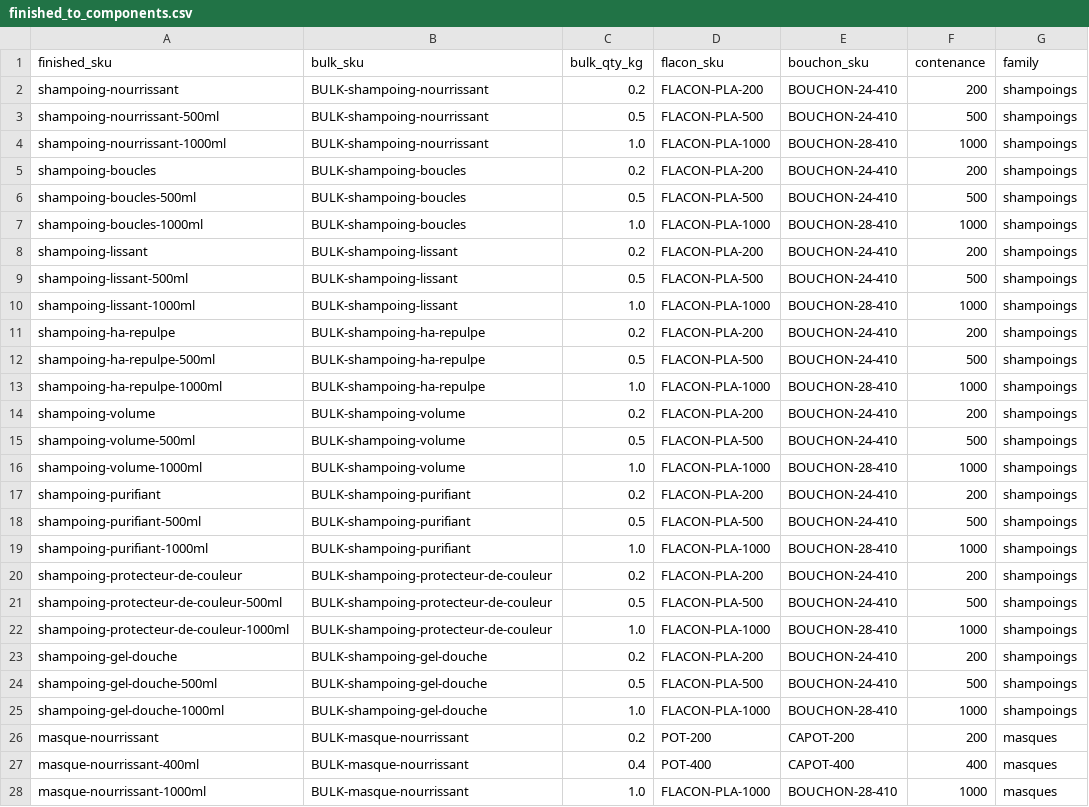
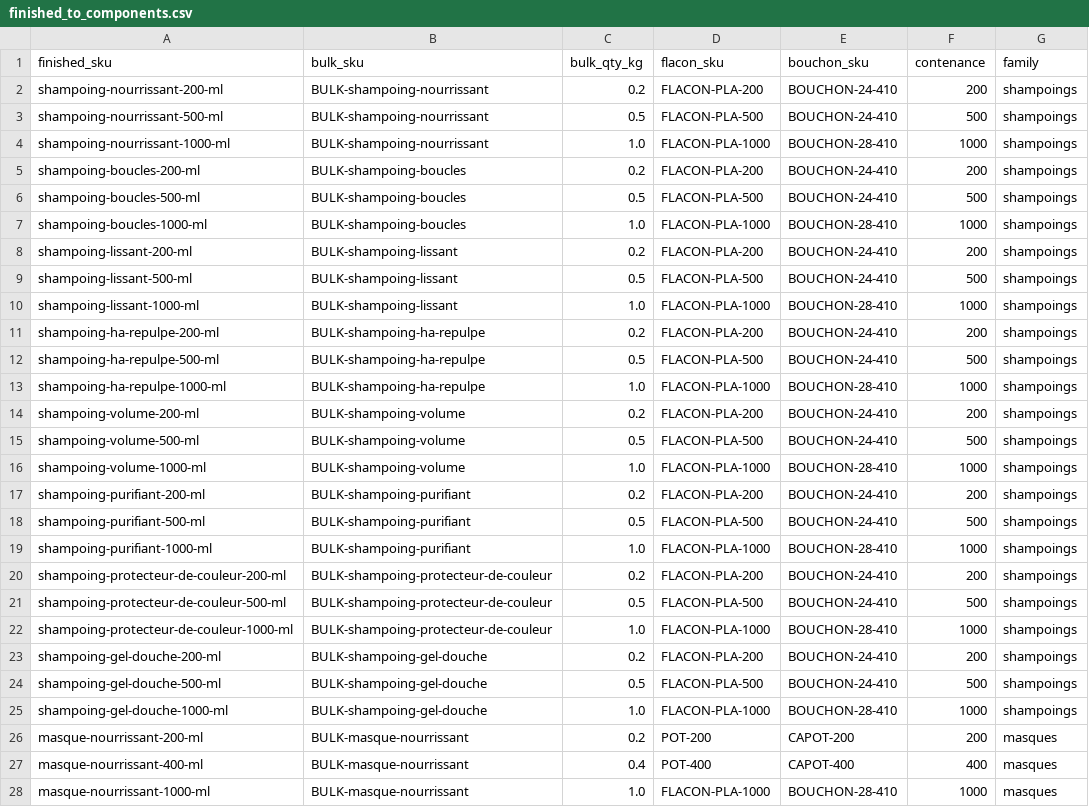
Before and after one commit to Mylab-yo/be-yours-mylab, a CSV file: scripts/odoo/data/finished_to_components.csv, drawn as a sheet; only a part is shown; the diff covers the shown part only.

```diff
--- a/scripts/odoo/data/finished_to_components.csv
+++ b/scripts/odoo/data/finished_to_components.csv
@@ -1,28 +1,28 @@
 finished_sku,bulk_sku,bulk_qty_kg,flacon_sku,bouchon_sku,contenance,family
-shampoing-nourrissant,BULK-shampoing-nourrissant,0.2,FLACON-PLA-200,BOUCHON-24-410,200,shampoings
-shampoing-nourrissant-500ml,BULK-shampoing-nourrissant,0.5,FLACON-PLA-500,BOUCHON-24-410,500,shampoings
-shampoing-nourrissant-1000ml,BULK-shampoing-nourrissant,1.0,FLACON-PLA-1000,BOUCHON-28-410,1000,shampoings
-shampoing-boucles,BULK-shampoing-boucles,0.2,FLACON-PLA-200,BOUCHON-24-410,200,shampoings
-shampoing-boucles-500ml,BULK-shampoing-boucles,0.5,FLACON-PLA-500,BOUCHON-24-410,500,shampoings
-shampoing-boucles-1000ml,BULK-shampoing-boucles,1.0,FLACON-PLA-1000,BOUCHON-28-410,1000,shampoings
-shampoing-lissant,BULK-shampoing-lissant,0.2,FLACON-PLA-200,BOUCHON-24-410,200,shampoings
-shampoing-lissant-500ml,BULK-shampoing-lissant,0.5,FLACON-PLA-500,BOUCHON-24-410,500,shampoings
-shampoing-lissant-1000ml,BULK-shampoing-lissant,1.0,FLACON-PLA-1000,BOUCHON-28-410,1000,shampoings
-shampoing-ha-repulpe,BULK-shampoing-ha-repulpe,0.2,FLACON-PLA-200,BOUCHON-24-410,200,shampoings
-shampoing-ha-repulpe-500ml,BULK-shampoing-ha-repulpe,0.5,FLACON-PLA-500,BOUCHON-24-410,500,shampoings
-shampoing-ha-repulpe-1000ml,BULK-shampoing-ha-repulpe,1.0,FLACON-PLA-1000,BOUCHON-28-410,1000,shampoings
-shampoing-volume,BULK-shampoing-volume,0.2,FLACON-PLA-200,BOUCHON-24-410,200,shampoings
-shampoing-volume-500ml,BULK-shampoing-volume,0.5,FLACON-PLA-500,BOUCHON-24-410,500,shampoings
-shampoing-volume-1000ml,BULK-shampoing-volume,1.0,FLACON-PLA-1000,BOUCHON-28-410,1000,shampoings
-shampoing-purifiant,BULK-shampoing-purifiant,0.2,FLACON-PLA-200,BOUCHON-24-410,200,shampoings
-shampoing-purifiant-500ml,BULK-shampoing-purifiant,0.5,FLACON-PLA-500,BOUCHON-24-410,500,shampoings
-shampoing-purifiant-1000ml,BULK-shampoing-purifiant,1.0,FLACON-PLA-1000,BOUCHON-28-410,1000,shampoings
-shampoing-protecteur-de-couleur,BULK-shampoing-protecteur-de-couleur,0.2,FLACON-PLA-200,BOUCHON-24-410,200,shampoings
-shampoing-protecteur-de-couleur-500ml,BULK-shampoing-protecteur-de-couleur,0.5,FLACON-PLA-500,BOUCHON-24-410,500,shampoings
-shampoing-protecteur-de-couleur-1000ml,BULK-shampoing-protecteur-de-couleur,1.0,FLACON-PLA-1000,BOUCHON-28-410,1000,shampoings
-shampoing-gel-douche,BULK-shampoing-gel-douche,0.2,FLACON-PLA-200,BOUCHON-24-410,200,shampoings
-shampoing-gel-douche-500ml,BULK-shampoing-gel-douche,0.5,FLACON-PLA-500,BOUCHON-24-410,500,shampoings
-shampoing-gel-douche-1000ml,BULK-shampoing-gel-douche,1.0,FLACON-PLA-1000,BOUCHON-28-410,1000,shampoings
-masque-nourrissant,BULK-masque-nourrissant,0.2,POT-200,CAPOT-200,200,masques
-masque-nourrissant-400ml,BULK-masque-nourrissant,0.4,POT-400,CAPOT-400,400,masques
-masque-nourrissant-1000ml,BULK-masque-nourrissant,1.0,FLACON-PLA-1000,BOUCHON-28-410,1000,masques
+shampoing-nourrissant-200-ml,BULK-shampoing-nourrissant,0.2,FLACON-PLA-200,BOUCHON-24-410,200,shampoings
+shampoing-nourrissant-500-ml,BULK-shampoing-nourrissant,0.5,FLACON-PLA-500,BOUCHON-24-410,500,shampoings
+shampoing-nourrissant-1000-ml,BULK-shampoing-nourrissant,1.0,FLACON-PLA-1000,BOUCHON-28-410,1000,shampoings
+shampoing-boucles-200-ml,BULK-shampoing-boucles,0.2,FLACON-PLA-200,BOUCHON-24-410,200,shampoings
+shampoing-boucles-500-ml,BULK-shampoing-boucles,0.5,FLACON-PLA-500,BOUCHON-24-410,500,shampoings
+shampoing-boucles-1000-ml,BULK-shampoing-boucles,1.0,FLACON-PLA-1000,BOUCHON-28-410,1000,shampoings
+shampoing-lissant-200-ml,BULK-shampoing-lissant,0.2,FLACON-PLA-200,BOUCHON-24-410,200,shampoings
+shampoing-lissant-500-ml,BULK-shampoing-lissant,0.5,FLACON-PLA-500,BOUCHON-24-410,500,shampoings
+shampoing-lissant-1000-ml,BULK-shampoing-lissant,1.0,FLACON-PLA-1000,BOUCHON-28-410,1000,shampoings
+shampoing-ha-repulpe-200-ml,BULK-shampoing-ha-repulpe,0.2,FLACON-PLA-200,BOUCHON-24-410,200,shampoings
+shampoing-ha-repulpe-500-ml,BULK-shampoing-ha-repulpe,0.5,FLACON-PLA-500,BOUCHON-24-410,500,shampoings
+shampoing-ha-repulpe-1000-ml,BULK-shampoing-ha-repulpe,1.0,FLACON-PLA-1000,BOUCHON-28-410,1000,shampoings
+shampoing-volume-200-ml,BULK-shampoing-volume,0.2,FLACON-PLA-200,BOUCHON-24-410,200,shampoings
+shampoing-volume-500-ml,BULK-shampoing-volume,0.5,FLACON-PLA-500,BOUCHON-24-410,500,shampoings
+shampoing-volume-1000-ml,BULK-shampoing-volume,1.0,FLACON-PLA-1000,BOUCHON-28-410,1000,shampoings
+shampoing-purifiant-200-ml,BULK-shampoing-purifiant,0.2,FLACON-PLA-200,BOUCHON-24-410,200,shampoings
+shampoing-purifiant-500-ml,BULK-shampoing-purifiant,0.5,FLACON-PLA-500,BOUCHON-24-410,500,shampoings
+shampoing-purifiant-1000-ml,BULK-shampoing-purifiant,1.0,FLACON-PLA-1000,BOUCHON-28-410,1000,shampoings
+shampoing-protecteur-de-couleur-200-ml,BULK-shampoing-protecteur-de-couleur,0.2,FLACON-PLA-200,BOUCHON-24-410,200,shampoings
+shampoing-protecteur-de-couleur-500-ml,BULK-shampoing-protecteur-de-couleur,0.5,FLACON-PLA-500,BOUCHON-24-410,500,shampoings
+shampoing-protecteur-de-couleur-1000-ml,BULK-shampoing-protecteur-de-couleur,1.0,FLACON-PLA-1000,BOUCHON-28-410,1000,shampoings
+shampoing-gel-douche-200-ml,BULK-shampoing-gel-douche,0.2,FLACON-PLA-200,BOUCHON-24-410,200,shampoings
+shampoing-gel-douche-500-ml,BULK-shampoing-gel-douche,0.5,FLACON-PLA-500,BOUCHON-24-410,500,shampoings
+shampoing-gel-douche-1000-ml,BULK-shampoing-gel-douche,1.0,FLACON-PLA-1000,BOUCHON-28-410,1000,shampoings
+masque-nourrissant-200-ml,BULK-masque-nourrissant,0.2,POT-200,CAPOT-200,200,masques
+masque-nourrissant-400-ml,BULK-masque-nourrissant,0.4,POT-400,CAPOT-400,400,masques
+masque-nourrissant-1000-ml,BULK-masque-nourrissant,1.0,FLACON-PLA-1000,BOUCHON-28-410,1000,masques
```
Also changed, not shown: 52 edited cells elsewhere in this file, 1 other file.
